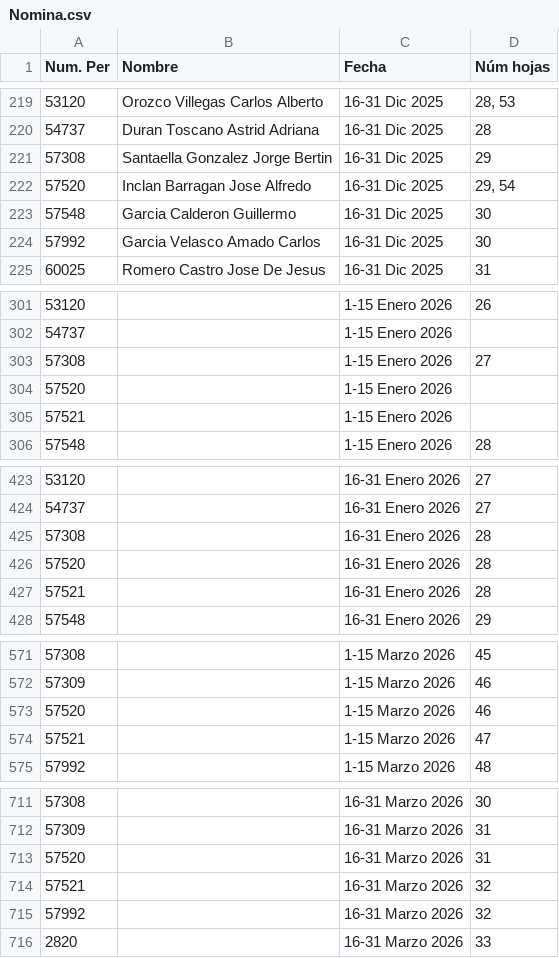
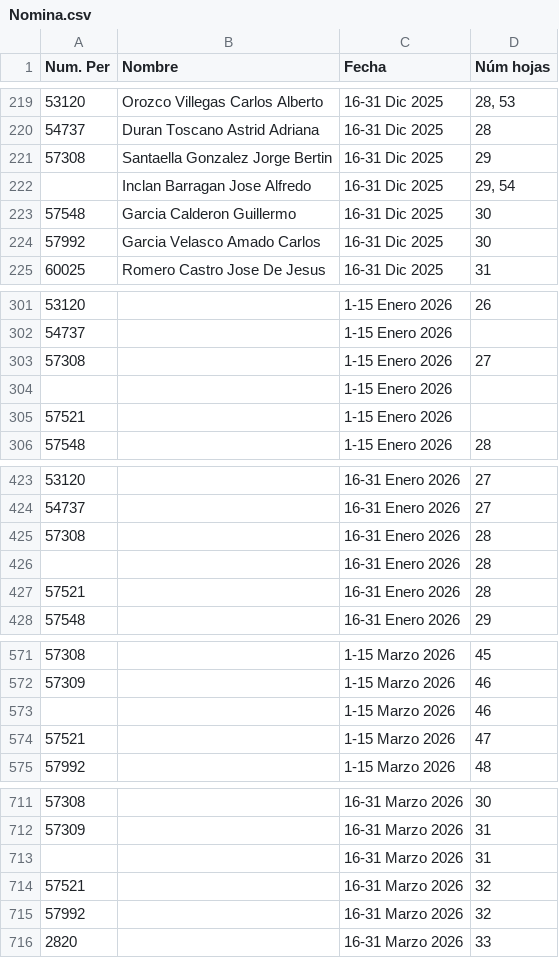
Before and after one commit to Sanogama/Consulta-FIMCN-, a CSV file: Nomina.csv, drawn as a sheet; only a part is shown, gaps mark what is left out; the diff covers the shown part only.

Commit message:
Add files via upload

```diff
--- a/Nomina.csv
+++ b/Nomina.csv
@@ -221,3 +221,3 @@ Num. Per,Nombre,Fecha,Núm hojas
 57308,Santaella Gonzalez Jorge Bertin,16-31 Dic 2025,29
-57520,Inclan Barragan Jose Alfredo,16-31 Dic 2025,"29, 54"
+,Inclan Barragan Jose Alfredo,16-31 Dic 2025,"29, 54"
 57548,Garcia Calderon Guillermo,16-31 Dic 2025,30
@@ -303,3 +303,3 @@ Num. Per,Nombre,Fecha,Núm hojas
 57308,,1-15 Enero 2026,27
-57520,,1-15 Enero 2026,
+,,1-15 Enero 2026,
 57521,,1-15 Enero 2026,
@@ -425,3 +425,3 @@ Num. Per,Nombre,Fecha,Núm hojas
 57308,,16-31 Enero 2026,28
-57520,,16-31 Enero 2026,28
+,,16-31 Enero 2026,28
 57521,,16-31 Enero 2026,28
@@ -572,3 +572,3 @@ Num. Per,Nombre,Fecha,Núm hojas
 57309,,1-15 Marzo 2026,46
-57520,,1-15 Marzo 2026,46
+,,1-15 Marzo 2026,46
 57521,,1-15 Marzo 2026,47
@@ -712,3 +712,3 @@ Num. Per,Nombre,Fecha,Núm hojas
 57309,,16-31 Marzo 2026,31
-57520,,16-31 Marzo 2026,31
+,,16-31 Marzo 2026,31
 57521,,16-31 Marzo 2026,32
```
Also changed, not shown: 3 edited cells elsewhere in this file.
